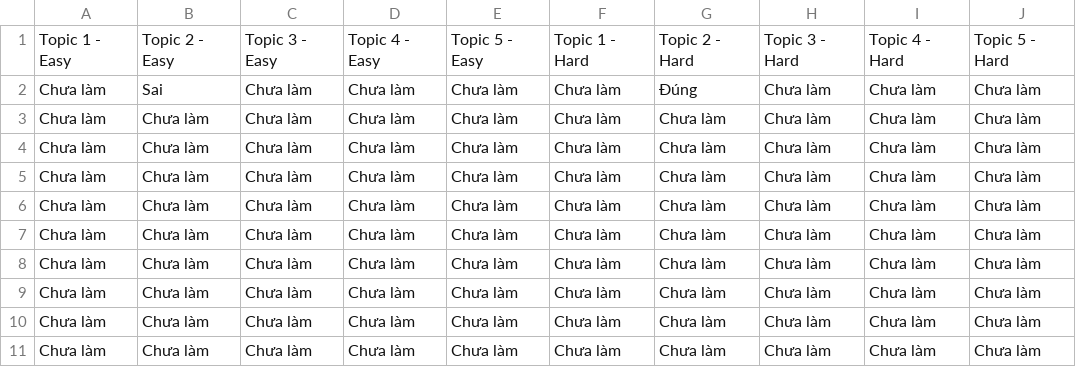
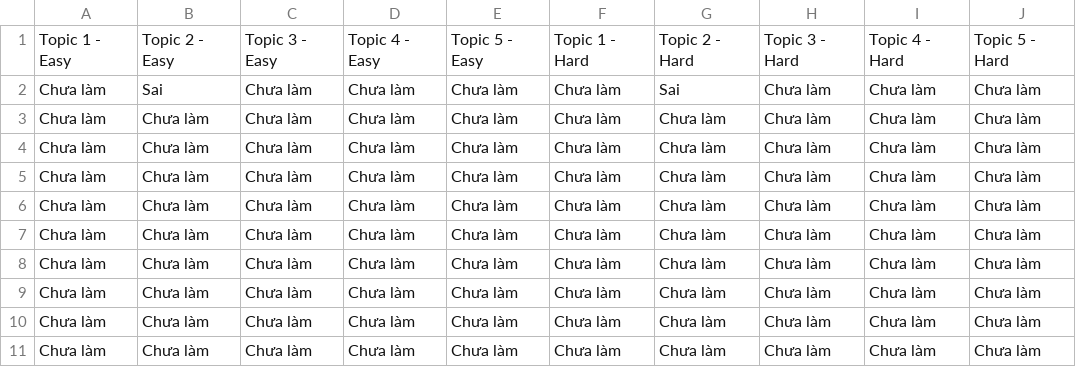
Before and after one commit to khlinhdao/Python-Project, a CSV file: user_dictation_progress/longpham_progress.csv, drawn as a sheet.

Commit message:
Update value in longpham_progress.csv

```diff
--- a/user_dictation_progress/longpham_progress.csv
+++ b/user_dictation_progress/longpham_progress.csv
@@ -1,3 +1,3 @@
 Topic 1 - Easy,Topic 2 - Easy,Topic 3 - Easy,Topic 4 - Easy,Topic 5 - Easy,Topic 1 - Hard,Topic 2 - Hard,Topic 3 - Hard,Topic 4 - Hard,Topic 5 - Hard
-Chưa làm,Sai,Chưa làm,Chưa làm,Chưa làm,Chưa làm,Đúng,Chưa làm,Chưa làm,Chưa làm
+Chưa làm,Sai,Chưa làm,Chưa làm,Chưa làm,Chưa làm,Sai,Chưa làm,Chưa làm,Chưa làm
 Chưa làm,Chưa làm,Chưa làm,Chưa làm,Chưa làm,Chưa làm,Chưa làm,Chưa làm,Chưa làm,Chưa làm
```
